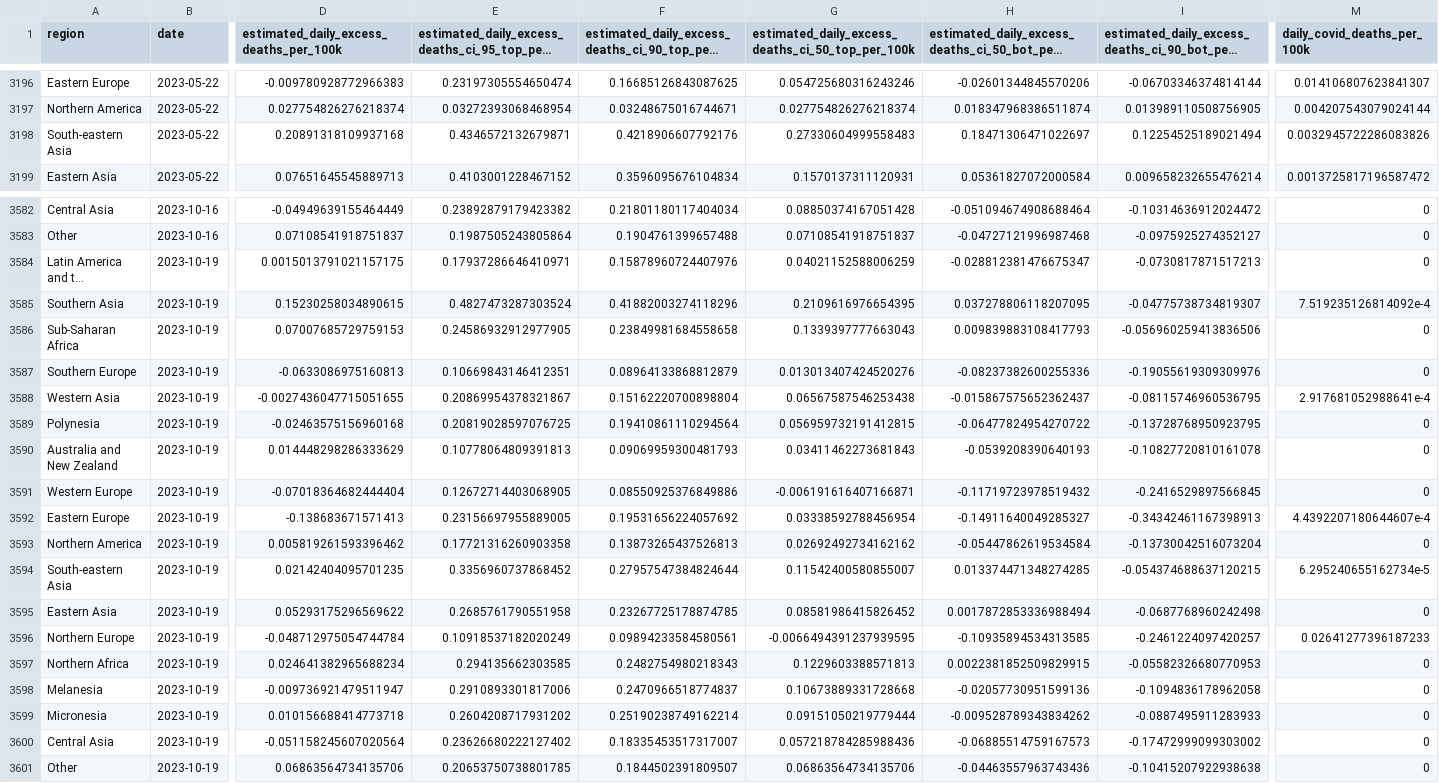
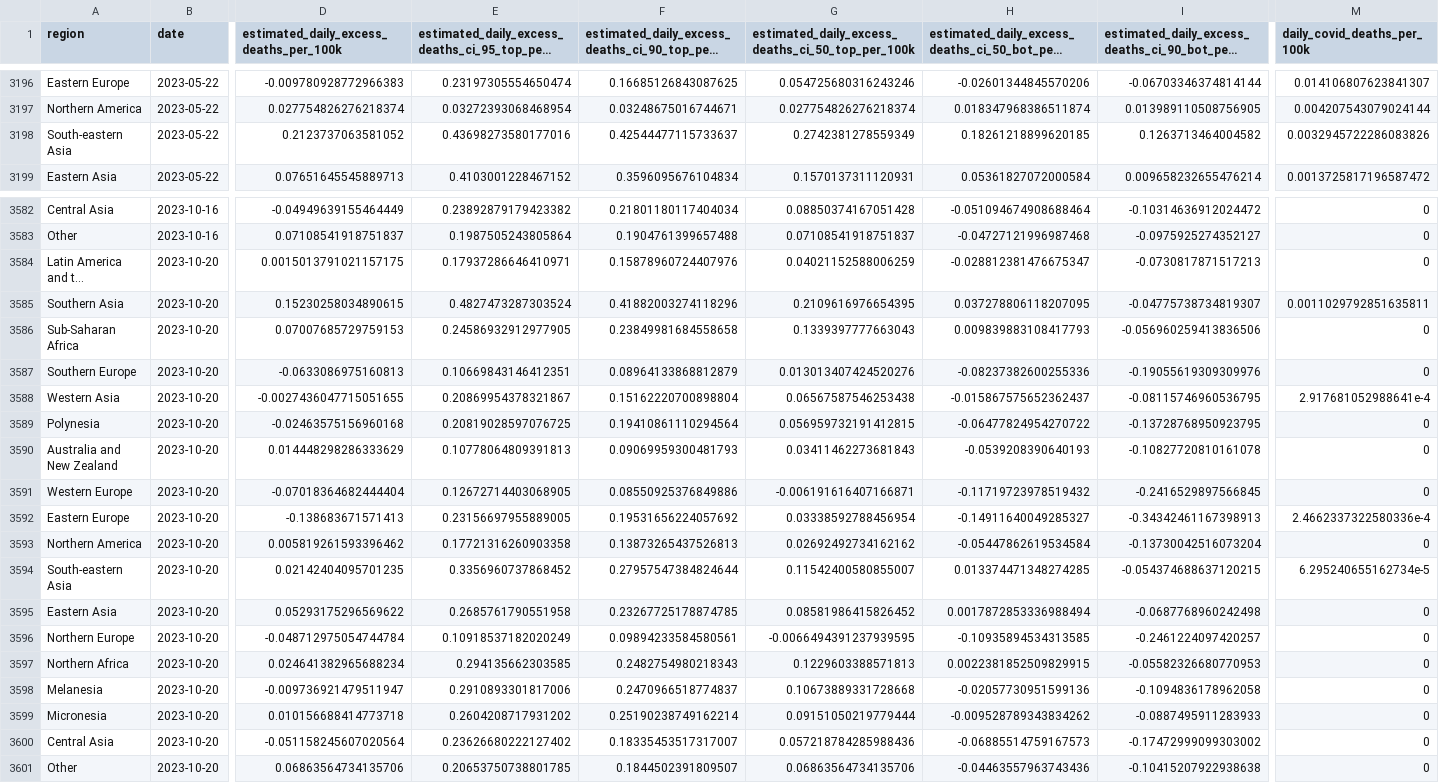
Before and after one commit to PaulMainwood/covid-19-the-economist-global-excess-deaths-model, a CSV file: output-data/output-by-alternative-regions/export_regions_un_subregion_per_100k.csv, drawn as a sheet; only a part is shown, gaps mark what is left out; long unchanged cells end in …; the diff covers the shown part only; the diff names each change by its address in the sheet, - before the commit and + after, or states it on an @@ line.

```diff
--- a/output-data/output-by-alternative-regions/export_regions_un_subregion_per_100k.csv
+++ b/output-data/output-by-alternative-regions/export_regions_un_subregion_per_100k.csv
-D3198: 0.20891318109937168
+D3198: 0.2123737063581052
-E3198: 0.4346572132679871
+E3198: 0.43698273580177016
-F3198: 0.4218906607792176
+F3198: 0.42544477115733637
-G3198: 0.27330604999558483
+G3198: 0.2742381278559349
-H3198: 0.18471306471022697
+H3198: 0.18261218899620185
-I3198: 0.12254525189021494
+I3198: 0.1263713464004582
-B3584:B3601 (date): 2023-10-19
+B3584:B3601 (date): 2023-10-20
-M3585 (daily_covid_deaths_per_100k): 7.519235126814092e-4
+M3585 (daily_covid_deaths_per_100k): 0.0011029792851635811
-M3592 (daily_covid_deaths_per_100k): 4.4392207180644607e-4
+M3592 (daily_covid_deaths_per_100k): 2.4662337322580336e-4
-M3596 (daily_covid_deaths_per_100k): 0.02641277396187233
+M3596 (daily_covid_deaths_per_100k): 0
```
Also changed, not shown: 3 edited cells elsewhere in this file, output-data/export_world_cumulative_histogram_data.csv, output-data/output-by-alternative-regions/export_regions_lat_am_na_eu_cumulative.csv, 55 other files.
